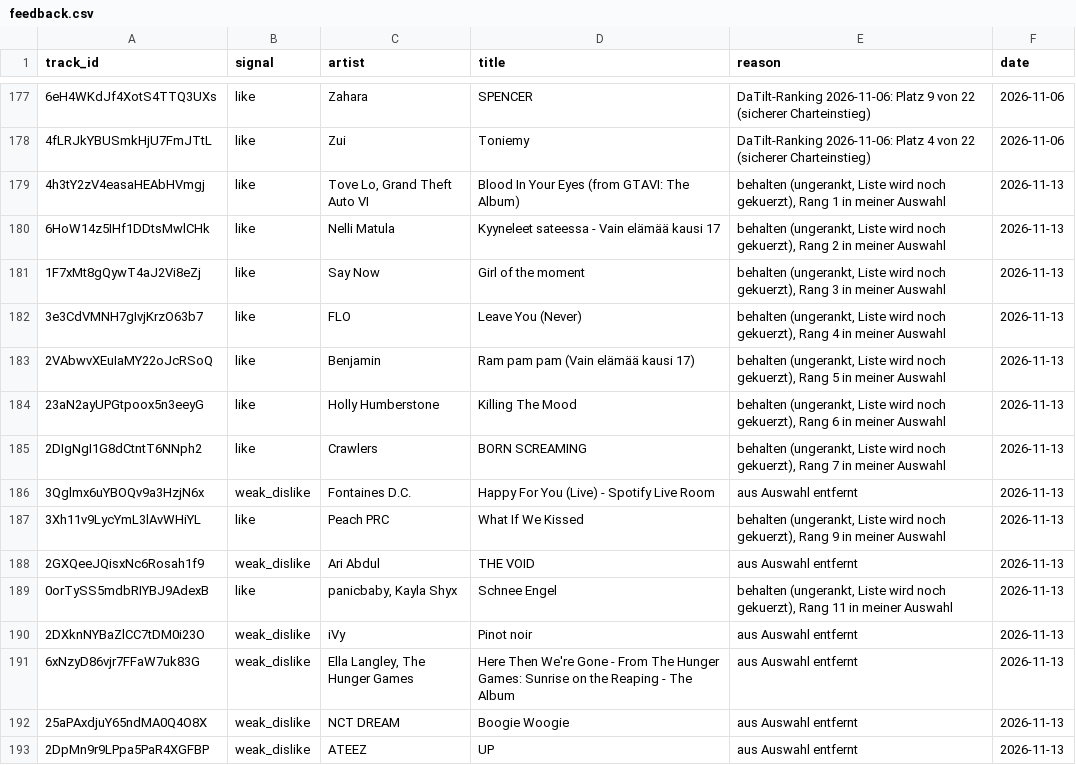
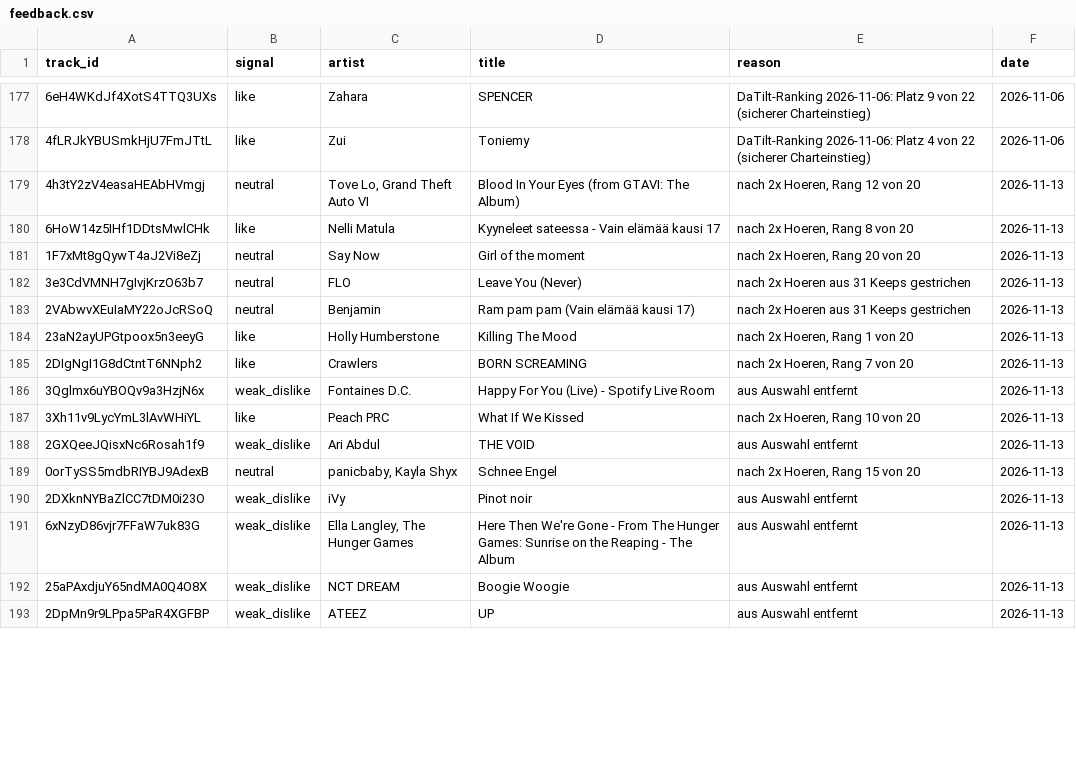
Before and after one commit to tillclaude-bit/nmf-top75, a CSV file: data/feedback.csv, drawn as a sheet; only a part is shown, gaps mark what is left out; the diff covers the shown part only.

```diff
--- a/data/feedback.csv
+++ b/data/feedback.csv
@@ -178,13 +178,13 @@ track_id,signal,artist,title,reason,date
 4fLRJkYBUSmkHjU7FmJTtL,like,Zui,Toniemy,DaTilt-Ranking 2026-11-06: Platz 4 von 22 (sicherer Charteinstieg),2026-11-06
-4h3tY2zV4easaHEAbHVmgj,like,"Tove Lo, Grand Theft Auto VI",Blood In Your Eyes (from GTAVI: The Album),"behalten (ungerankt, Liste wird noch gekuerzt), Rang 1 in meiner Auswahl",2026-11-13
-6HoW14z5IHf1DDtsMwlCHk,like,Nelli Matula,Kyyneleet sateessa - Vain elämää kausi 17,"behalten (ungerankt, Liste wird noch gekuerzt), Rang 2 in meiner Auswahl",2026-11-13
-1F7xMt8gQywT4aJ2Vi8eZj,like,Say Now,Girl of the moment,"behalten (ungerankt, Liste wird noch gekuerzt), Rang 3 in meiner Auswahl",2026-11-13
-3e3CdVMNH7gIvjKrzO63b7,like,FLO,Leave You (Never),"behalten (ungerankt, Liste wird noch gekuerzt), Rang 4 in meiner Auswahl",2026-11-13
-2VAbwvXEuIaMY22oJcRSoQ,like,Benjamin,Ram pam pam (Vain elämää kausi 17),"behalten (ungerankt, Liste wird noch gekuerzt), Rang 5 in meiner Auswahl",2026-11-13
-23aN2ayUPGtpoox5n3eeyG,like,Holly Humberstone,Killing The Mood,"behalten (ungerankt, Liste wird noch gekuerzt), Rang 6 in meiner Auswahl",2026-11-13
-2DIgNgI1G8dCtntT6NNph2,like,Crawlers,BORN SCREAMING,"behalten (ungerankt, Liste wird noch gekuerzt), Rang 7 in meiner Auswahl",2026-11-13
+4h3tY2zV4easaHEAbHVmgj,neutral,"Tove Lo, Grand Theft Auto VI",Blood In Your Eyes (from GTAVI: The Album),"nach 2x Hoeren, Rang 12 von 20",2026-11-13
+6HoW14z5IHf1DDtsMwlCHk,like,Nelli Matula,Kyyneleet sateessa - Vain elämää kausi 17,"nach 2x Hoeren, Rang 8 von 20",2026-11-13
+1F7xMt8gQywT4aJ2Vi8eZj,neutral,Say Now,Girl of the moment,"nach 2x Hoeren, Rang 20 von 20",2026-11-13
+3e3CdVMNH7gIvjKrzO63b7,neutral,FLO,Leave You (Never),nach 2x Hoeren aus 31 Keeps gestrichen,2026-11-13
+2VAbwvXEuIaMY22oJcRSoQ,neutral,Benjamin,Ram pam pam (Vain elämää kausi 17),nach 2x Hoeren aus 31 Keeps gestrichen,2026-11-13
+23aN2ayUPGtpoox5n3eeyG,like,Holly Humberstone,Killing The Mood,"nach 2x Hoeren, Rang 1 von 20",2026-11-13
+2DIgNgI1G8dCtntT6NNph2,like,Crawlers,BORN SCREAMING,"nach 2x Hoeren, Rang 7 von 20",2026-11-13
 3Qglmx6uYBOQv9a3HzjN6x,weak_dislike,Fontaines D.C.,Happy For You (Live) - Spotify Live Room,aus Auswahl entfernt,2026-11-13
-3Xh11v9LycYmL3lAvWHiYL,like,Peach PRC,What If We Kissed,"behalten (ungerankt, Liste wird noch gekuerzt), Rang 9 in meiner Auswahl",2026-11-13
+3Xh11v9LycYmL3lAvWHiYL,like,Peach PRC,What If We Kissed,"nach 2x Hoeren, Rang 10 von 20",2026-11-13
 2GXQeeJQisxNc6Rosah1f9,weak_dislike,Ari Abdul,THE VOID,aus Auswahl entfernt,2026-11-13
-0orTySS5mdbRIYBJ9AdexB,like,"panicbaby, Kayla Shyx",Schnee Engel,"behalten (ungerankt, Liste wird noch gekuerzt), Rang 11 in meiner Auswahl",2026-11-13
+0orTySS5mdbRIYBJ9AdexB,neutral,"panicbaby, Kayla Shyx",Schnee Engel,"nach 2x Hoeren, Rang 15 von 20",2026-11-13
 2DXknNYBaZlCC7tDM0i23O,weak_dislike,iVy,Pinot noir,aus Auswahl entfernt,2026-11-13
```
Also changed, not shown: 38 edited cells elsewhere in this file, 2 other files.
